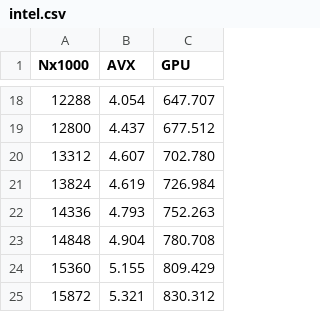
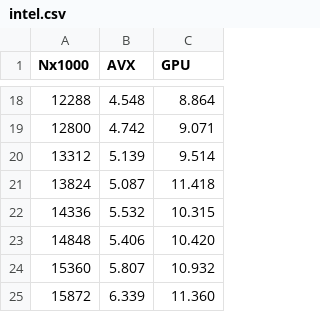
Before and after one commit to leok7v/oblast, a CSV file: profile/intel.csv, drawn as a sheet; only a part is shown, gaps mark what is left out; the diff covers the shown part only.

```diff
--- a/profile/intel.csv
+++ b/profile/intel.csv
@@ -18,8 +18,8 @@ Nx1000,   AVX,     GPU
- 12288, 4.054, 647.707
- 12800, 4.437, 677.512
- 13312, 4.607, 702.780
- 13824, 4.619, 726.984
- 14336, 4.793, 752.263
- 14848, 4.904, 780.708
- 15360, 5.155, 809.429
- 15872, 5.321, 830.312
+ 12288, 4.548,   8.864
+ 12800, 4.742,   9.071
+ 13312, 5.139,   9.514
+ 13824, 5.087,  11.418
+ 14336, 5.532,  10.315
+ 14848, 5.406,  10.420
+ 15360, 5.807,  10.932
+ 15872, 6.339,  11.360
```
Also changed, not shown: 32 edited cells elsewhere in this file, profile/nvidia.csv, 4 other files.
